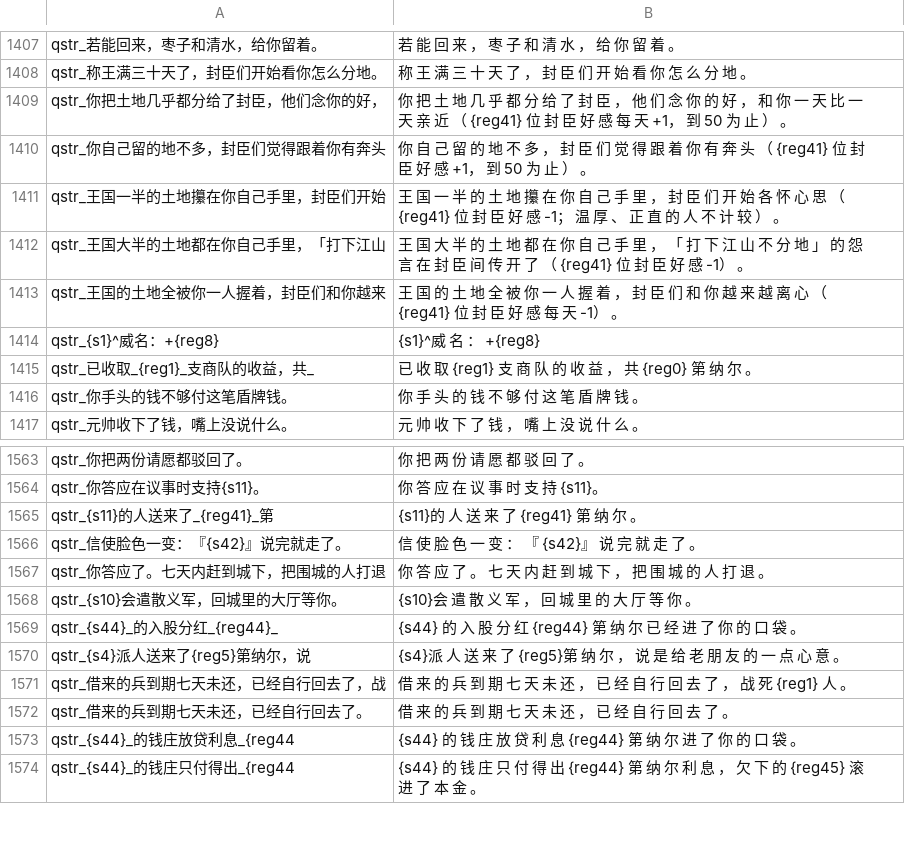
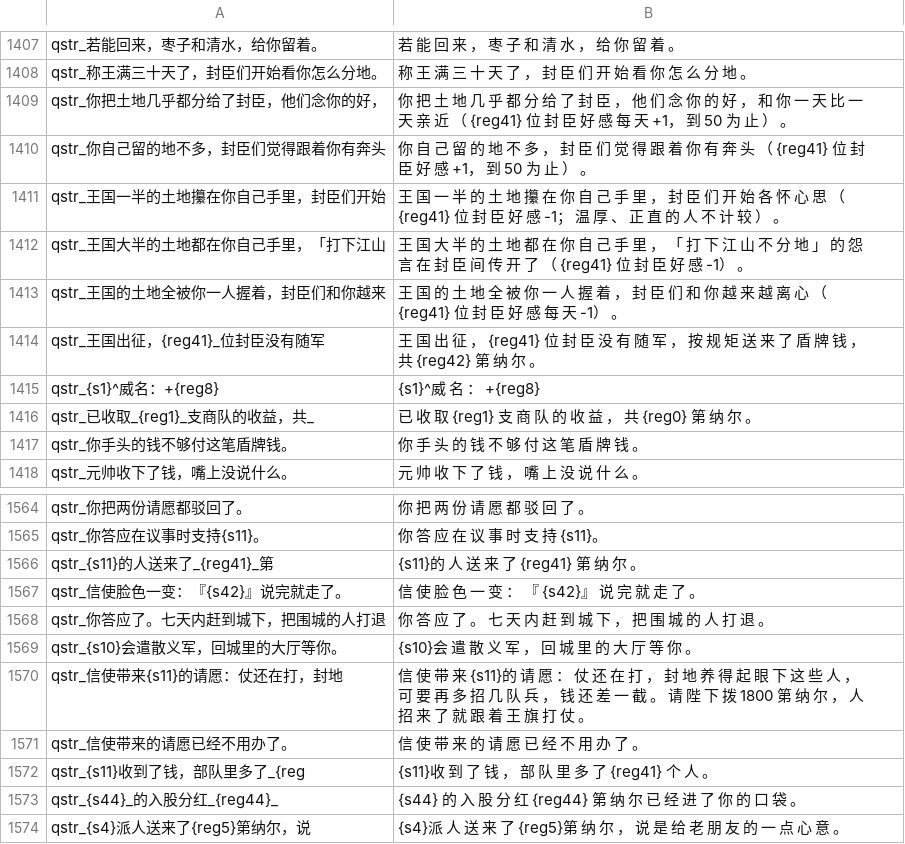
Before and after one commit to Augdgasjkh354-lang/ok, a CSV file: localization/cn_s/quick_strings.csv, drawn as a sheet; only a part is shown, gaps mark what is left out; the shorter side is filled out with more unchanged rows.

```diff
--- a/localization/cn_s/quick_strings.csv
+++ b/localization/cn_s/quick_strings.csv
@@ -1413,2 +1413,3 @@ qstr_王国大半的土地都在你自己手里，「打下江山|王 国 大
 qstr_王国的土地全被你一人握着，封臣们和你越来|王 国 的 土 地 全 被 你 一 人 握 着 ， 封 臣 们 和 你 越 来 越 离 心 （ {reg41} 位 封 臣 好 感 每 天 -1） 。
+qstr_王国出征，{reg41}_位封臣没有随军|王 国 出 征 ， {reg41} 位 封 臣 没 有 随 军 ， 按 规 矩 送 来 了 盾 牌 钱 ， 共 {reg42} 第 纳 尔 。
 qstr_{s1}^威名：+{reg8}|{s1}^威 名 ： +{reg8}
@@ -1568,2 +1569,5 @@ qstr_你答应了。七天内赶到城下，把围城的人打退|你 答 应
 qstr_{s10}会遣散义军，回城里的大厅等你。|{s10}会 遣 散 义 军 ， 回 城 里 的 大 厅 等 你 。
+qstr_信使带来{s11}的请愿：仗还在打，封地|信 使 带 来 {s11}的 请 愿 ： 仗 还 在 打 ， 封 地 养 得 起 眼 下 这 些 人 ， 可 要 再 多 招 几 队 兵 ， 钱 还 差 一 截 。 请 陛 下 拨 1800 第 纳 尔 ， 人 招 来 了 就 跟 着 王 旗 打 仗 。
+qstr_信使带来的请愿已经不用办了。|信 使 带 来 的 请 愿 已 经 不 用 办 了 。
+qstr_{s11}收到了钱，部队里多了_{reg|{s11}收 到 了 钱 ， 部 队 里 多 了 {reg41} 个 人 。
 qstr_{s44}_的入股分红_{reg44}_|{s44} 的 入 股 分 红 {reg44} 第 纳 尔 已 经 进 了 你 的 口 袋 。
```
Also changed, not shown: localization/cn_s/game_menus.csv, localization/cns/game_menus.csv, 23 other files.
